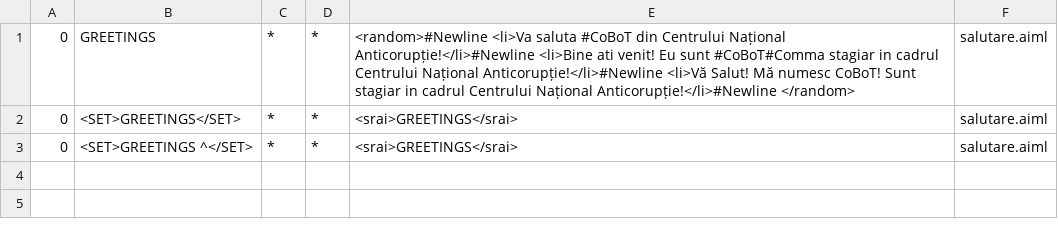
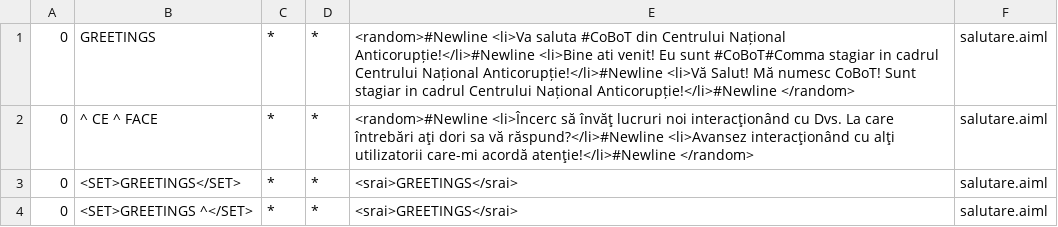
Before and after one commit to moldovean/cobot3, a CSV file: cobot-integration/src/main/resources/bots/cobot/aimlif/salutare.aiml.csv, drawn as a sheet.

```diff
--- a/cobot-integration/src/main/resources/bots/cobot/aimlif/salutare.aiml.csv
+++ b/cobot-integration/src/main/resources/bots/cobot/aimlif/salutare.aiml.csv
@@ -1,2 +1,3 @@
 0,GREETINGS,*,*,<random>#Newline                <li>Va saluta #CoBoT din Centrului Național Anticorupție!</li>#Newline                <li>Bine ati venit! Eu sunt #CoBoT#Comma stagiar in cadrul Centrului Național Anticorupție!</li>#Newline                <li>Vă Salut! Mă numesc CoBoT! Sunt stagiar in cadrul Centrului Național Anticorupție!</li>#Newline            </random>,salutare.aiml
+0,^ CE ^ FACE,*,*,<random>#Newline                <li>Încerc să învăţ lucruri noi interacţionând cu Dvs. La care întrebări aţi dori sa vă răspund?</li>#Newline                <li>Avansez interacţionând cu alţi utilizatorii care-mi acordă atenţie!</li>#Newline            </random>,salutare.aiml
 0,<SET>GREETINGS</SET>,*,*,<srai>GREETINGS</srai>,salutare.aiml
```
Also changed, not shown: cobot-integration/src/main/resources/bots/cobot/aimlif/cna.aiml.csv, 9 other files.
